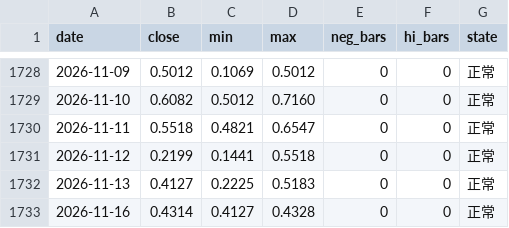
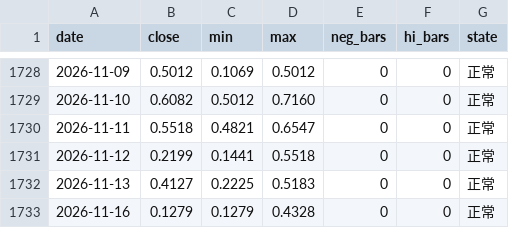
Before and after one commit to jesselauristonlivermore1877-arch/StaticWebPage, a CSV file: data/history/gauge_daily.csv, drawn as a sheet; only a part is shown, gaps mark what is left out.

Commit message:
data: 張力指標逐日序列（gauge_daily）

```diff
--- a/data/history/gauge_daily.csv
+++ b/data/history/gauge_daily.csv
@@ -1732,2 +1732,2 @@ date,close,min,max,neg_bars,hi_bars,state
 2026-11-13,0.4127,0.2225,0.5183,0,0,正常
-2026-11-16,0.4314,0.4127,0.4328,0,0,正常
+2026-11-16,0.1279,0.1279,0.4328,0,0,正常
```
